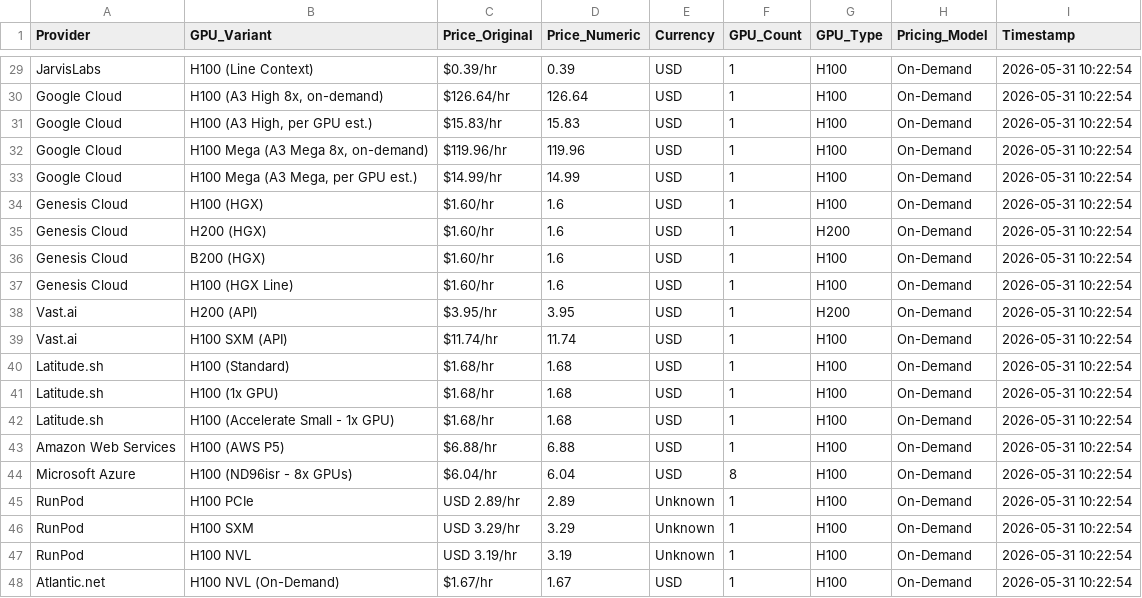
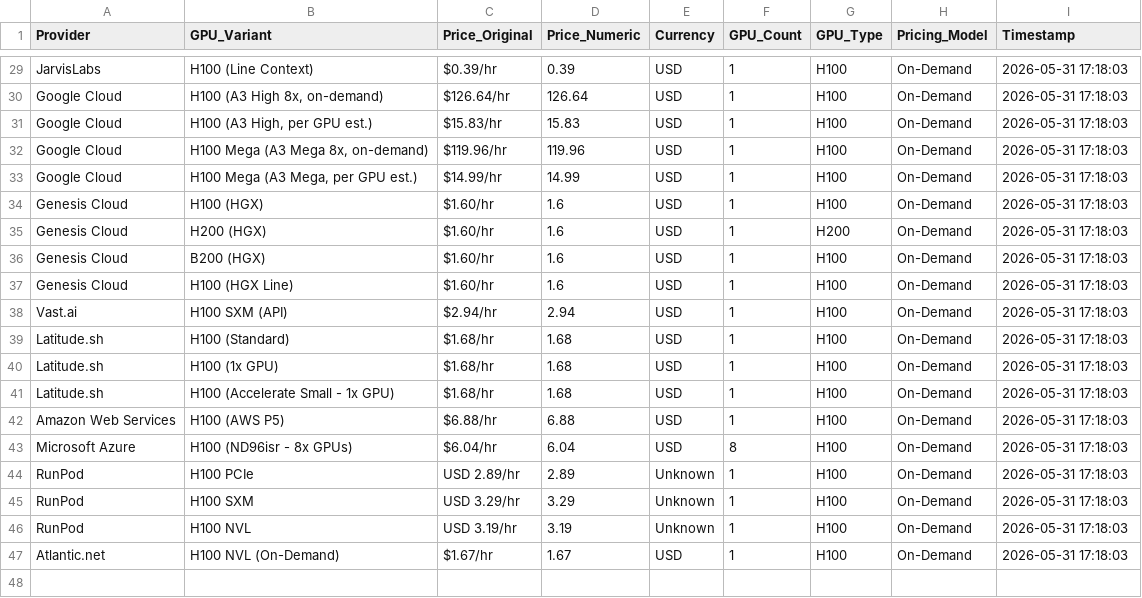
Before and after one commit to 0x0shephard/bot, a CSV file: h100_prices_14_providers.csv, drawn as a sheet; only a part is shown, gaps mark what is left out; removed rows and columns are numbered as before the commit, all else as after; the diff covers the shown part only; the diff names each change by its address in the sheet, - before the commit and + after, or states it on an @@ line.

```diff
--- a/h100_prices_14_providers.csv
+++ b/h100_prices_14_providers.csv
-I29:I37 (Timestamp): 2026-05-31 10:22:54
+I29:I37 (Timestamp): 2026-05-31 17:18:03
-row 38: Vast.ai | H200 (API) | $3.95/hr | 3.95 | USD | 1 | H200 | On-Demand | 2026-05-31 10:22:54
-C38 (Price_Original): $11.74/hr
+C38 (Price_Original): $2.94/hr
-D38 (Price_Numeric): 11.74
+D38 (Price_Numeric): 2.94
-I38:I47 (Timestamp): 2026-05-31 10:22:54
+I38:I47 (Timestamp): 2026-05-31 17:18:03
```
Also changed, not shown: 27 edited cells elsewhere in this file, gpu_index_history.csv, gpu_prices_normalized.csv, 14 other files.
